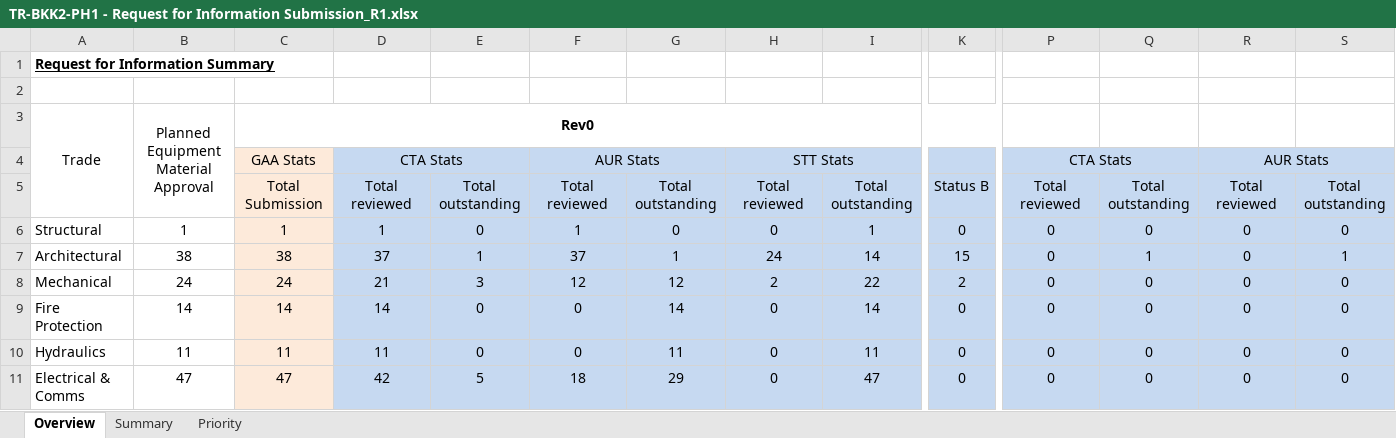
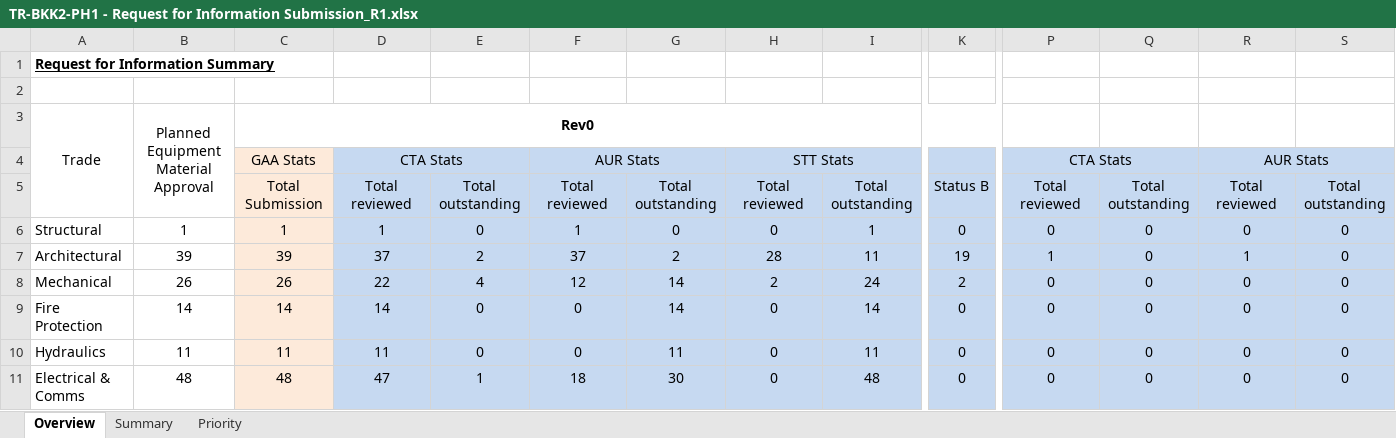
Before and after one commit to awra0007/BimTrack, an Excel workbook: TR-BKK2-PH1 - Request for Information Submission_R1.xlsx, sheet Overview, drawn as a sheet; only a part is shown, gaps mark what is left out; values as stored, in another font and other column widths than the file's, no borders; charts and pictures and conditional formats not drawn; the diff covers the shown part only; the diff names each change by its address in the sheet, - before the commit and + after, or states it on an @@ line.

```diff
--- a/TR-BKK2-PH1 - Request for Information Submission_R1.xlsx (sheet Overview)
+++ b/TR-BKK2-PH1 - Request for Information Submission_R1.xlsx (sheet Overview)
-B7: 38
+B7: 39
-C7 (Rev0): 38
+C7 (Rev0): 39
-E7: 1
+E7: 2
-G7: 1
+G7: 2
-H7: 24
+H7: 28
-I7: 14
+I7: 11
-K7: 15
+K7: 19
-P7: 0
+P7: 1
-Q7: 1
+Q7: 0
-R7: 0
+R7: 1
-S7: 1
+S7: 0
-B8: 24
+B8: 26
-C8 (Rev0): 24
+C8 (Rev0): 26
-D8: 21
+D8: 22
-E8: 3
+E8: 4
-G8: 12
+G8: 14
-I8: 22
+I8: 24
-B11: 47
+B11: 48
-C11 (Rev0): 47
+C11 (Rev0): 48
-D11: 42
+D11: 47
-E11: 5
+E11: 1
-G11: 29
+G11: 30
-I11: 47
+I11: 48
```
Also changed, not shown: 3 added rows, 3 removed rows and 33 edited cells elsewhere in this sheet, sheet Summary, sheet Priority, formulas that keep their value, hidden cells, charts or pictures.
